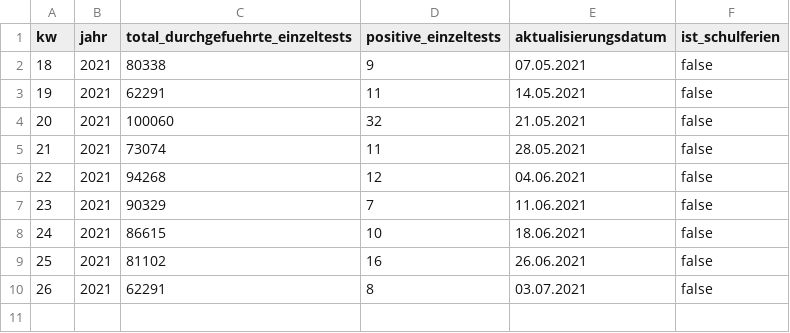
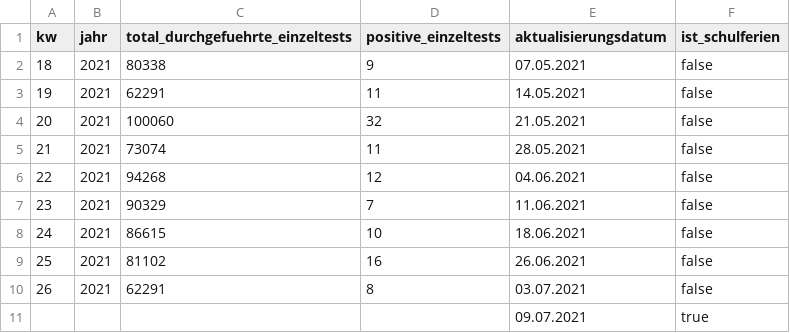
Before and after one commit to openDataBE/SchooltestsLastWeek, a CSV file: schooltests_last_week.csv, drawn as a sheet; the diff names each change by its address in the sheet, - before the commit and + after, or states it on an @@ line.

Commit message:
Update schooltests_last_week.csv

```diff
--- a/schooltests_last_week.csv
+++ b/schooltests_last_week.csv
+row 11:  |  |  |  | 09.07.2021 | true
```
